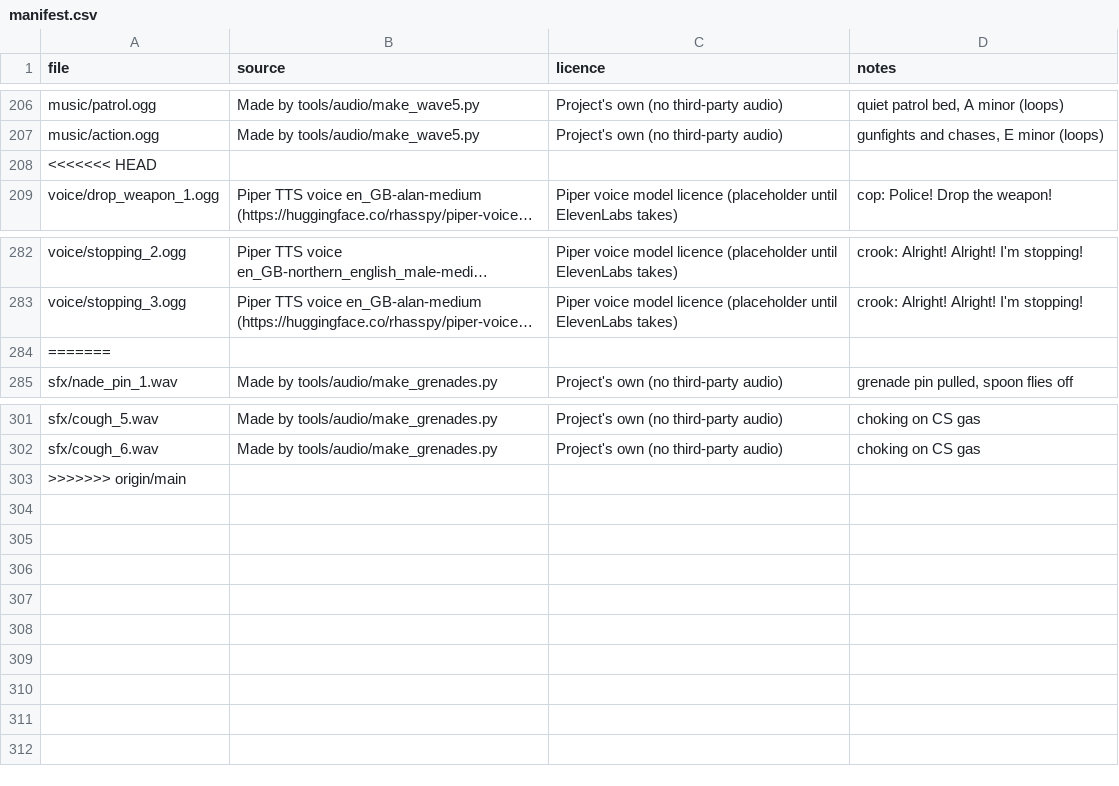
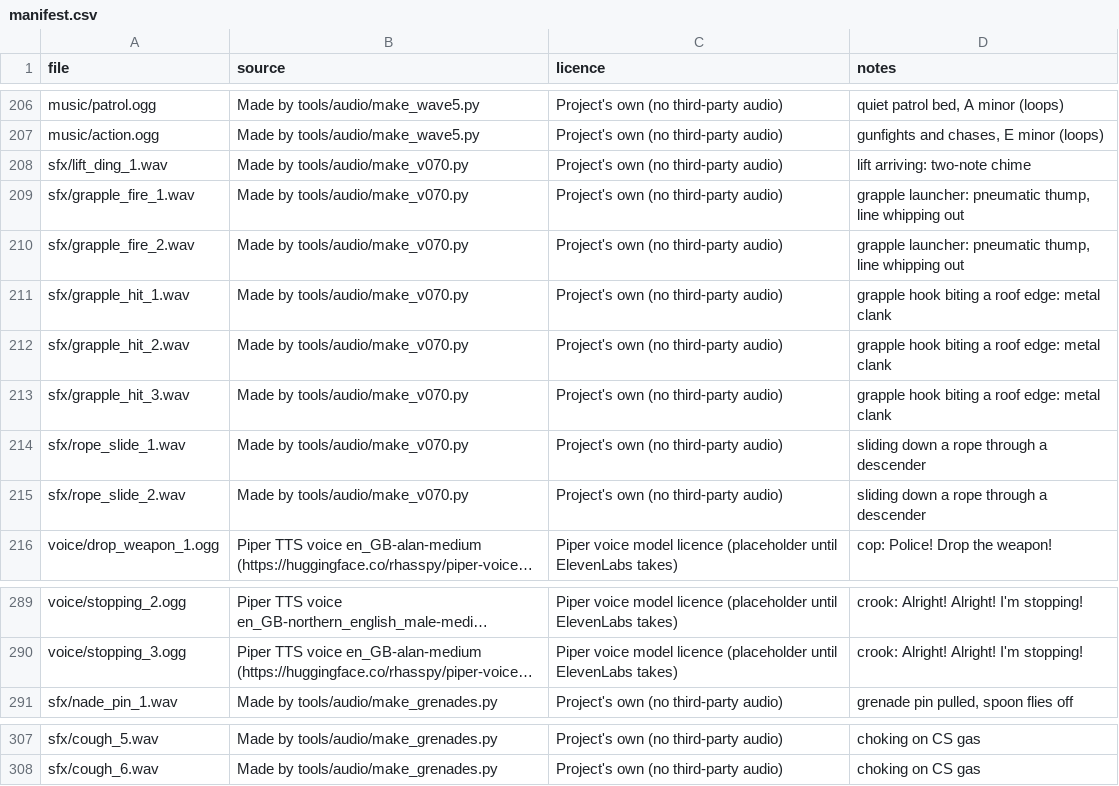
Before and after one commit to Beenster99/the-popo, a CSV file: assets/audio/manifest.csv, drawn as a sheet; only a part is shown, gaps mark what is left out; long unchanged cells end in …; removed rows and columns are numbered as before the commit, all else as after; the diff names each change by its address in the sheet, - before the commit and + after, or states it on an @@ line.

```diff
--- a/assets/audio/manifest.csv
+++ b/assets/audio/manifest.csv
-row 208: <<<<<<< HEAD
+row 208: sfx/lift_ding_1.wav | Made by tools/audio/make_v070.py | Project's own (no third-party audio) | lift arriving: two-note chime
+row 209: sfx/grapple_fire_1.wav | Made by tools/audio/make_v070.py | Project's own (no third-party audio) | grapple launcher: pneumatic thump, line whipping out
+row 210: sfx/grapple_fire_2.wav | Made by tools/audio/make_v070.py | Project's own (no third-party audio) | grapple launcher: pneumatic thump, line whipping out
+row 211: sfx/grapple_hit_1.wav | Made by tools/audio/make_v070.py | Project's own (no third-party audio) | grapple hook biting a roof edge: metal clank
+row 212: sfx/grapple_hit_2.wav | Made by tools/audio/make_v070.py | Project's own (no third-party audio) | grapple hook biting a roof edge: metal clank
+row 213: sfx/grapple_hit_3.wav | Made by tools/audio/make_v070.py | Project's own (no third-party audio) | grapple hook biting a roof edge: metal clank
+row 214: sfx/rope_slide_1.wav | Made by tools/audio/make_v070.py | Project's own (no third-party audio) | sliding down a rope through a descender
+row 215: sfx/rope_slide_2.wav | Made by tools/audio/make_v070.py | Project's own (no third-party audio) | sliding down a rope through a descender
-row 284: =======
-row 303: >>>>>>> origin/main
```
Also changed, not shown: 50 other files.
